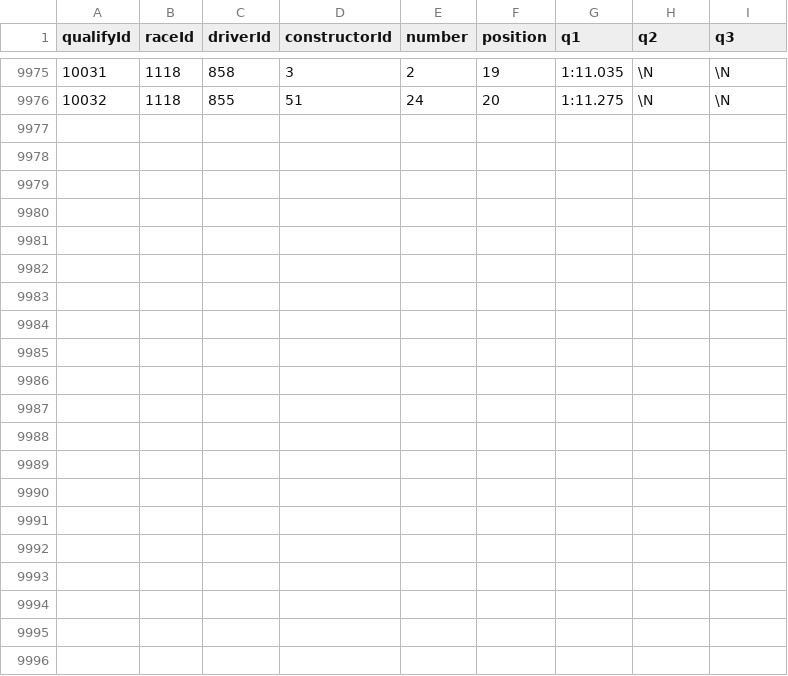
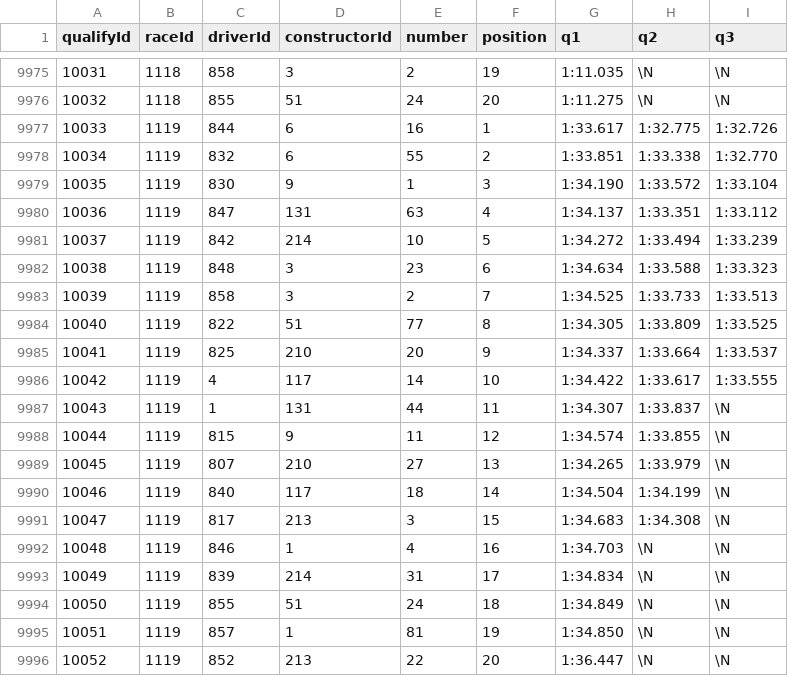
Before and after one commit to michalkasparek/f1-stats, a CSV file: data_raw/qualifying.csv, drawn as a sheet; only a part is shown, gaps mark what is left out; the diff names each change by its address in the sheet, - before the commit and + after, or states it on an @@ line.

```diff
--- a/data_raw/qualifying.csv
+++ b/data_raw/qualifying.csv
+row 9977: 10033 | 1119 | 844 | 6 | 16 | 1 | 1:33.617 | 1:32.775 | 1:32.726
+row 9978: 10034 | 1119 | 832 | 6 | 55 | 2 | 1:33.851 | 1:33.338 | 1:32.770
+row 9979: 10035 | 1119 | 830 | 9 | 1 | 3 | 1:34.190 | 1:33.572 | 1:33.104
+row 9980: 10036 | 1119 | 847 | 131 | 63 | 4 | 1:34.137 | 1:33.351 | 1:33.112
+row 9981: 10037 | 1119 | 842 | 214 | 10 | 5 | 1:34.272 | 1:33.494 | 1:33.239
+row 9982: 10038 | 1119 | 848 | 3 | 23 | 6 | 1:34.634 | 1:33.588 | 1:33.323
+row 9983: 10039 | 1119 | 858 | 3 | 2 | 7 | 1:34.525 | 1:33.733 | 1:33.513
+row 9984: 10040 | 1119 | 822 | 51 | 77 | 8 | 1:34.305 | 1:33.809 | 1:33.525
+row 9985: 10041 | 1119 | 825 | 210 | 20 | 9 | 1:34.337 | 1:33.664 | 1:33.537
+row 9986: 10042 | 1119 | 4 | 117 | 14 | 10 | 1:34.422 | 1:33.617 | 1:33.555
+row 9987: 10043 | 1119 | 1 | 131 | 44 | 11 | 1:34.307 | 1:33.837 | \N
+row 9988: 10044 | 1119 | 815 | 9 | 11 | 12 | 1:34.574 | 1:33.855 | \N
+row 9989: 10045 | 1119 | 807 | 210 | 27 | 13 | 1:34.265 | 1:33.979 | \N
+row 9990: 10046 | 1119 | 840 | 117 | 18 | 14 | 1:34.504 | 1:34.199 | \N
+row 9991: 10047 | 1119 | 817 | 213 | 3 | 15 | 1:34.683 | 1:34.308 | \N
+row 9992: 10048 | 1119 | 846 | 1 | 4 | 16 | 1:34.703 | \N | \N
+row 9993: 10049 | 1119 | 839 | 214 | 31 | 17 | 1:34.834 | \N | \N
+row 9994: 10050 | 1119 | 855 | 51 | 24 | 18 | 1:34.849 | \N | \N
+row 9995: 10051 | 1119 | 857 | 1 | 81 | 19 | 1:34.850 | \N | \N
+row 9996: 10052 | 1119 | 852 | 213 | 22 | 20 | 1:36.447 | \N | \N
```
Also changed, not shown: data_raw/constructor_results.csv, data_raw/constructor_standings.csv, 9 other files.
